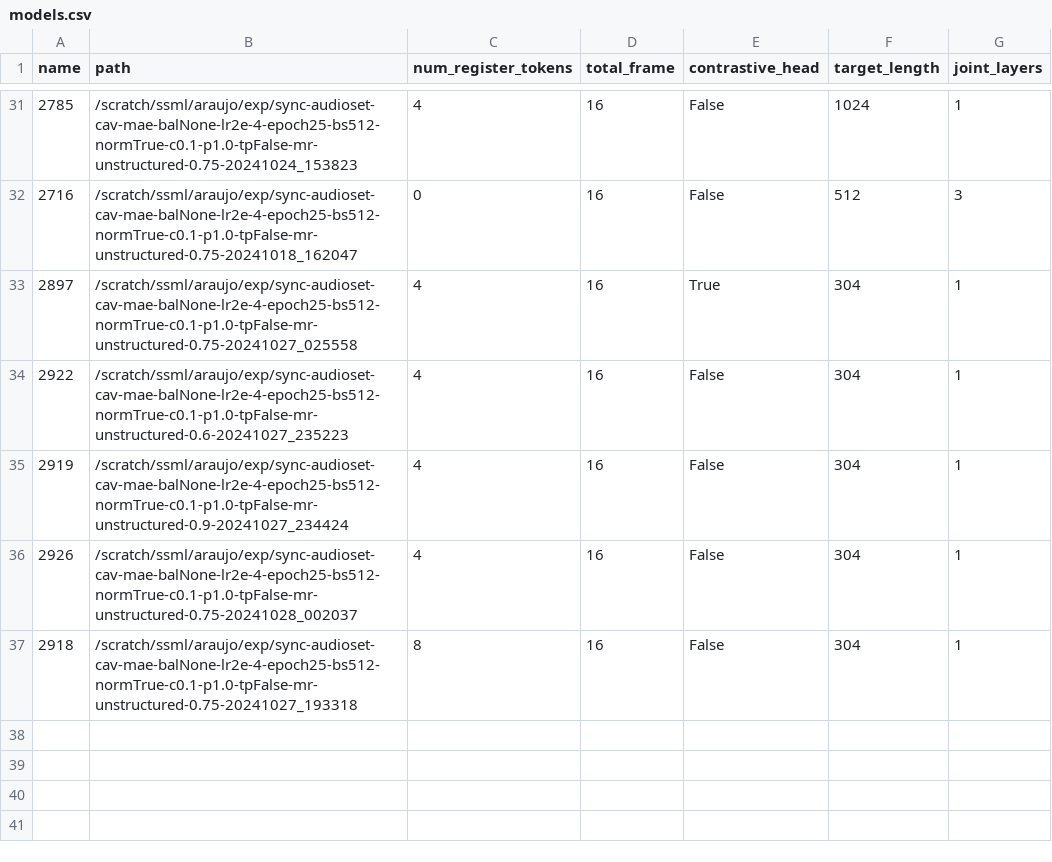
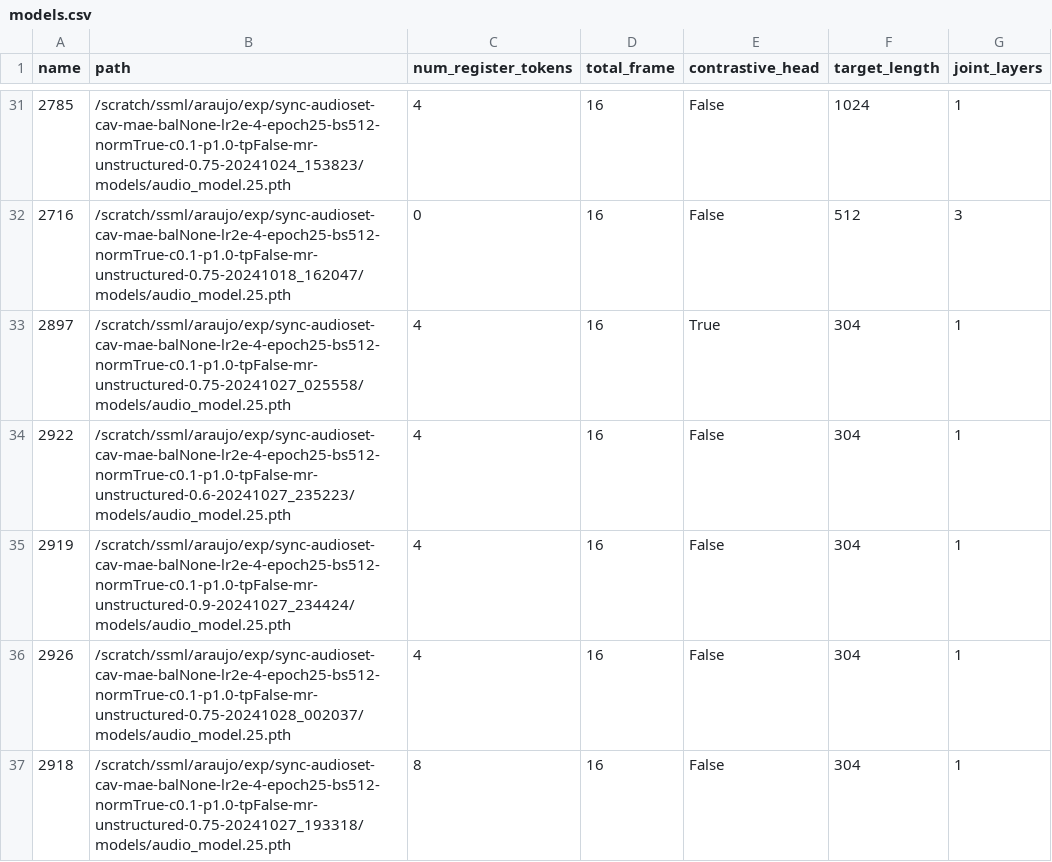
Before and after one commit to edsonroteia/cav-mae, a CSV file: models.csv, drawn as a sheet; only a part is shown, gaps mark what is left out; the diff covers the shown part only.

```diff
--- a/models.csv
+++ b/models.csv
@@ -31,7 +31,7 @@ name,path,num_register_tokens,total_frame,contrastive_head,target_length,joint_l
-2785,/scratch/ssml/araujo/exp/sync-audioset-cav-mae-balNone-lr2e-4-epoch25-bs512-normTrue-c0.1-p1.0-tpFalse-mr-unstructured-0.75-20241024_153823,4,16,False,1024,1
-2716,/scratch/ssml/araujo/exp/sync-audioset-cav-mae-balNone-lr2e-4-epoch25-bs512-normTrue-c0.1-p1.0-tpFalse-mr-unstructured-0.75-20241018_162047,0,16,False,512,3
-2897,/scratch/ssml/araujo/exp/sync-audioset-cav-mae-balNone-lr2e-4-epoch25-bs512-normTrue-c0.1-p1.0-tpFalse-mr-unstructured-0.75-20241027_025558,4,16,True,304,1
-2922,/scratch/ssml/araujo/exp/sync-audioset-cav-mae-balNone-lr2e-4-epoch25-bs512-normTrue-c0.1-p1.0-tpFalse-mr-unstructured-0.6-20241027_235223,4,16,False,304,1
-2919,/scratch/ssml/araujo/exp/sync-audioset-cav-mae-balNone-lr2e-4-epoch25-bs512-normTrue-c0.1-p1.0-tpFalse-mr-unstructured-0.9-20241027_234424,4,16,False,304,1
-2926,/scratch/ssml/araujo/exp/sync-audioset-cav-mae-balNone-lr2e-4-epoch25-bs512-normTrue-c0.1-p1.0-tpFalse-mr-unstructured-0.75-20241028_002037,4,16,False,304,1
-2918,/scratch/ssml/araujo/exp/sync-audioset-cav-mae-balNone-lr2e-4-epoch25-bs512-normTrue-c0.1-p1.0-tpFalse-mr-unstructured-0.75-20241027_193318,8,16,False,304,1
+2785,/scratch/ssml/araujo/exp/sync-audioset-cav-mae-balNone-lr2e-4-epoch25-bs512-normTrue-c0.1-p1.0-tpFalse-mr-unstructured-0.75-20241024_153823/models/audio_model.25.pth,4,16,False,1024,1
+2716,/scratch/ssml/araujo/exp/sync-audioset-cav-mae-balNone-lr2e-4-epoch25-bs512-normTrue-c0.1-p1.0-tpFalse-mr-unstructured-0.75-20241018_162047/models/audio_model.25.pth,0,16,False,512,3
+2897,/scratch/ssml/araujo/exp/sync-audioset-cav-mae-balNone-lr2e-4-epoch25-bs512-normTrue-c0.1-p1.0-tpFalse-mr-unstructured-0.75-20241027_025558/models/audio_model.25.pth,4,16,True,304,1
+2922,/scratch/ssml/araujo/exp/sync-audioset-cav-mae-balNone-lr2e-4-epoch25-bs512-normTrue-c0.1-p1.0-tpFalse-mr-unstructured-0.6-20241027_235223/models/audio_model.25.pth,4,16,False,304,1
+2919,/scratch/ssml/araujo/exp/sync-audioset-cav-mae-balNone-lr2e-4-epoch25-bs512-normTrue-c0.1-p1.0-tpFalse-mr-unstructured-0.9-20241027_234424/models/audio_model.25.pth,4,16,False,304,1
+2926,/scratch/ssml/araujo/exp/sync-audioset-cav-mae-balNone-lr2e-4-epoch25-bs512-normTrue-c0.1-p1.0-tpFalse-mr-unstructured-0.75-20241028_002037/models/audio_model.25.pth,4,16,False,304,1
+2918,/scratch/ssml/araujo/exp/sync-audioset-cav-mae-balNone-lr2e-4-epoch25-bs512-normTrue-c0.1-p1.0-tpFalse-mr-unstructured-0.75-20241027_193318/models/audio_model.25.pth,8,16,False,304,1
```
Also changed, not shown: 26 edited cells elsewhere in this file, 5 other files.
